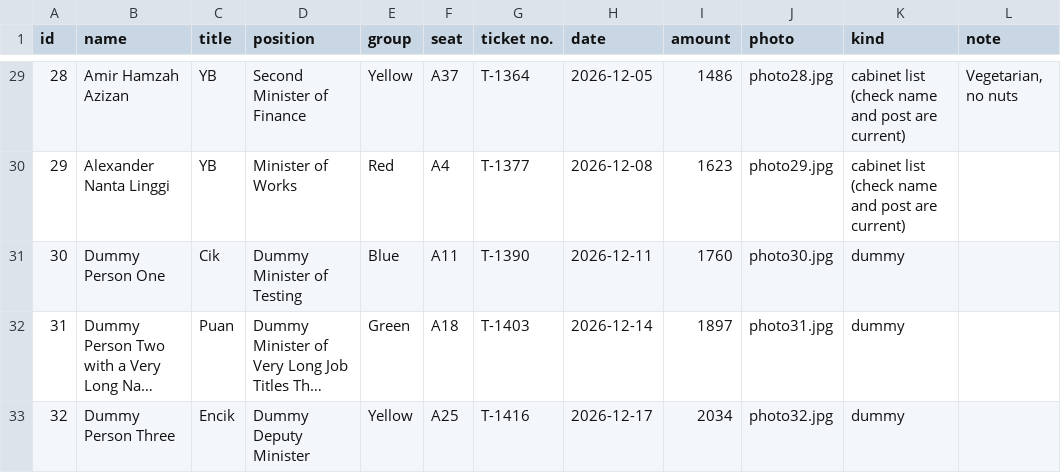
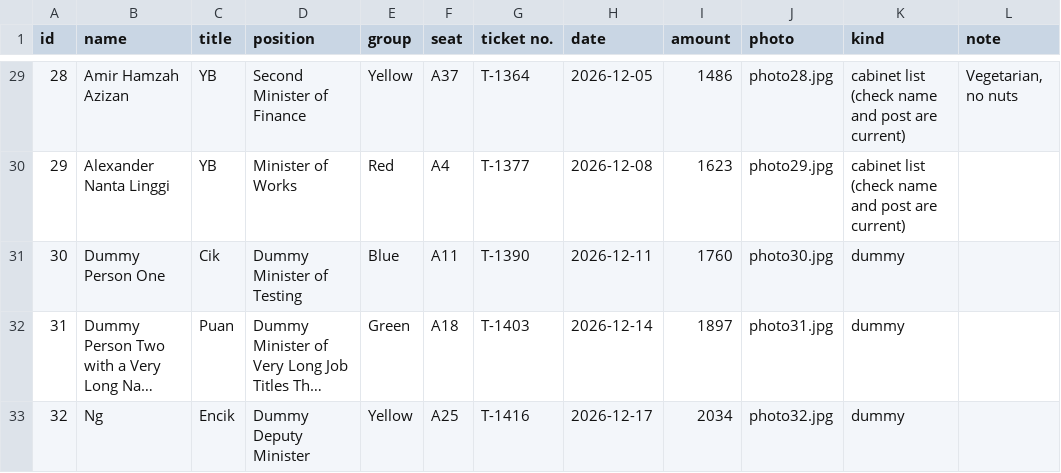
Before and after one commit to erictzh/ZineNow, a CSV file: docs/sample-data-32.csv, drawn as a sheet; only a part is shown, gaps mark what is left out; long unchanged cells end in …; the diff names each change by its address in the sheet, - before the commit and + after, or states it on an @@ line.

```diff
--- a/docs/sample-data-32.csv
+++ b/docs/sample-data-32.csv
-B33 (name): Dummy Person Three
+B33 (name): Ng
```
